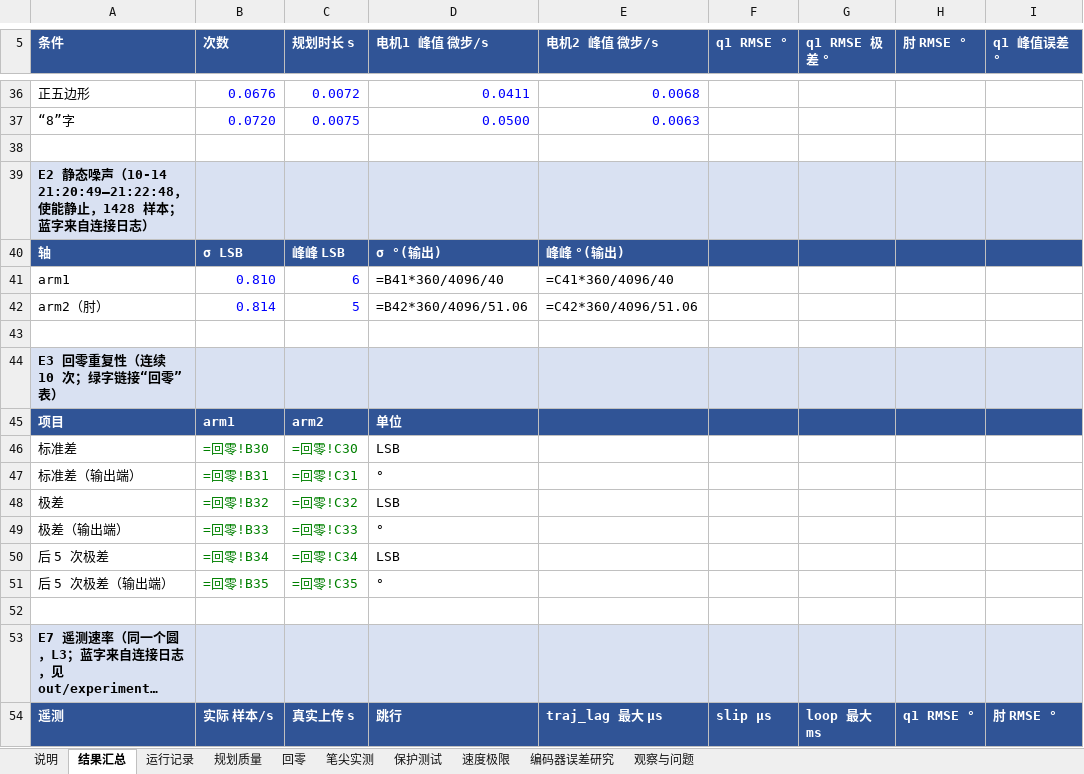
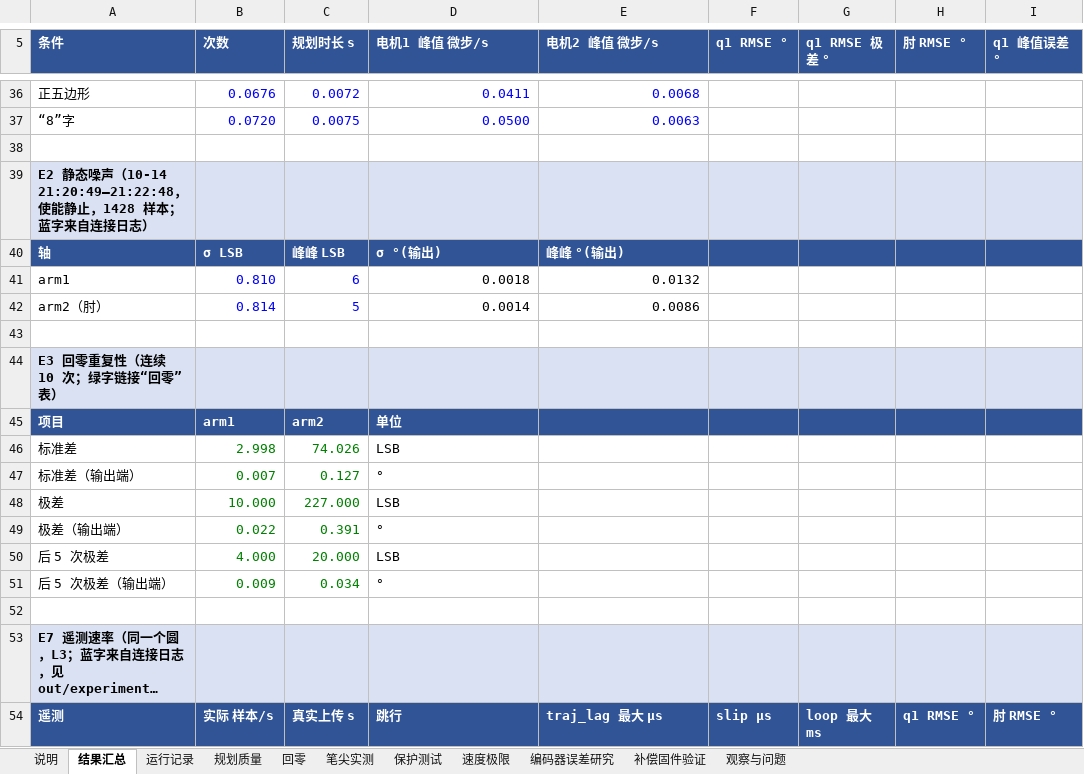
Before and after one commit to AGI-Junkie/792-AS5045, an Excel workbook: experiments/实验数据.xlsx, sheet 结果汇总, drawn as a sheet; only a part is shown, gaps mark what is left out; long unchanged cells end in …; values as stored, in another font and other column widths than the file's, no borders; formulas without a stored value are shown as written; the diff covers the shown part only; the diff names each change by its address in the sheet, - before the commit and + after, or states it on an @@ line.

```diff
--- a/experiments/实验数据.xlsx (sheet 结果汇总)
+++ b/experiments/实验数据.xlsx (sheet 结果汇总)
+sheet tab: 补偿固件验证
-D41 (电机1 峰值 微步/s): =B41*360/4096/40
+D41 (电机1 峰值 微步/s): 0.0018
-E41 (电机2 峰值 微步/s): =C41*360/4096/40
+E41 (电机2 峰值 微步/s): 0.0132
-D42 (电机1 峰值 微步/s): =B42*360/4096/51.06
+D42 (电机1 峰值 微步/s): 0.0014
-E42 (电机2 峰值 微步/s): =C42*360/4096/51.06
+E42 (电机2 峰值 微步/s): 0.0086
-B46 (次数): =回零!B30
+B46 (次数): 2.998
-C46 (规划时长 s): =回零!C30
+C46 (规划时长 s): 74.026
-B47 (次数): =回零!B31
+B47 (次数): 0.007
-C47 (规划时长 s): =回零!C31
+C47 (规划时长 s): 0.127
-B48 (次数): =回零!B32
+B48 (次数): 10.000
-C48 (规划时长 s): =回零!C32
+C48 (规划时长 s): 227.000
-B49 (次数): =回零!B33
+B49 (次数): 0.022
-C49 (规划时长 s): =回零!C33
+C49 (规划时长 s): 0.391
-B50 (次数): =回零!B34
+B50 (次数): 4.000
-C50 (规划时长 s): =回零!C34
+C50 (规划时长 s): 20.000
-B51 (次数): =回零!B35
+B51 (次数): 0.009
-C51 (规划时长 s): =回零!C35
+C51 (规划时长 s): 0.034
```
Also changed, not shown: 17 added rows, 17 removed rows and 35 edited cells elsewhere in this sheet, sheet 规划质量, sheet 速度极限, sheet 运行记录, sheet 笔尖实测, sheet 回零, sheet 保护测试, 1 more sheet.
